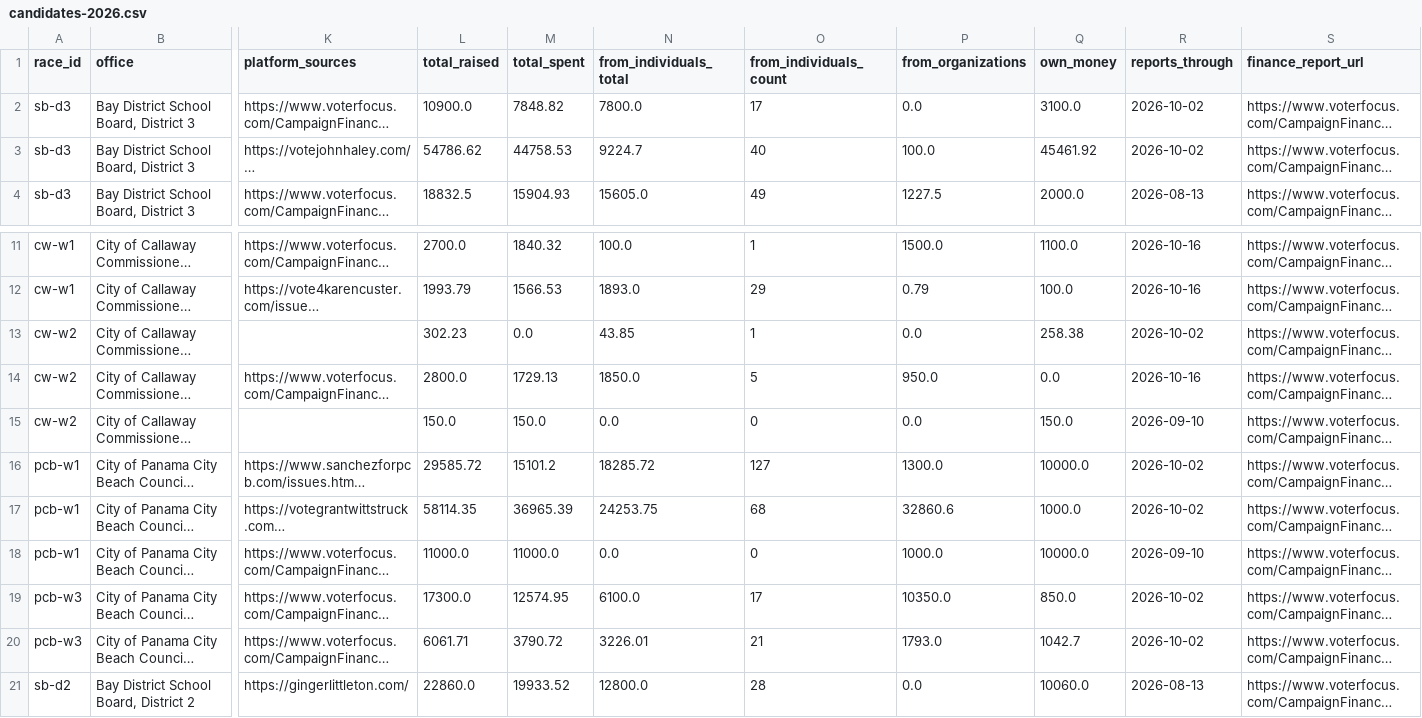
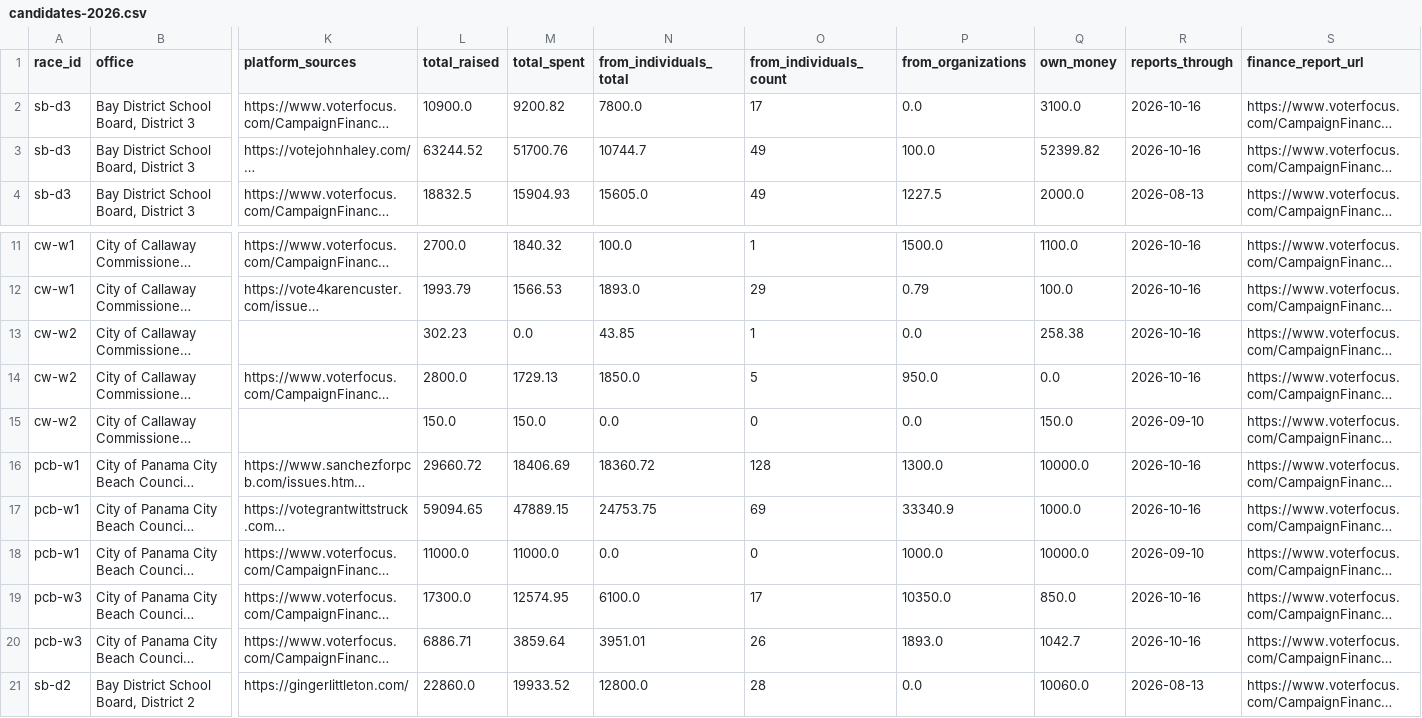
Before and after one commit to flux-labs-net/baycounty-me, a CSV file: site/public/downloads/candidates-2026.csv, drawn as a sheet; only a part is shown, gaps mark what is left out; long unchanged cells end in …; the diff names each change by its address in the sheet, - before the commit and + after, or states it on an @@ line.

```diff
--- a/site/public/downloads/candidates-2026.csv
+++ b/site/public/downloads/candidates-2026.csv
-M2 (total_spent): 7848.82
+M2 (total_spent): 9200.82
-R2:R3 (reports_through): 2026-10-02
+R2:R3 (reports_through): 2026-10-16
-L3 (total_raised): 54786.62
+L3 (total_raised): 63244.52
-M3 (total_spent): 44758.53
+M3 (total_spent): 51700.76
-N3 (from_individuals_total): 9224.7
+N3 (from_individuals_total): 10744.7
-O3 (from_individuals_count): 40
+O3 (from_individuals_count): 49
-Q3 (own_money): 45461.92
+Q3 (own_money): 52399.82
-R13 (reports_through): 2026-10-02
+R13 (reports_through): 2026-10-16
-L16 (total_raised): 29585.72
+L16 (total_raised): 29660.72
-M16 (total_spent): 15101.2
+M16 (total_spent): 18406.69
-N16 (from_individuals_total): 18285.72
+N16 (from_individuals_total): 18360.72
-O16 (from_individuals_count): 127
+O16 (from_individuals_count): 128
-R16:R17 (reports_through): 2026-10-02
+R16:R17 (reports_through): 2026-10-16
-L17 (total_raised): 58114.35
+L17 (total_raised): 59094.65
-M17 (total_spent): 36965.39
+M17 (total_spent): 47889.15
-N17 (from_individuals_total): 24253.75
+N17 (from_individuals_total): 24753.75
-O17 (from_individuals_count): 68
+O17 (from_individuals_count): 69
-P17 (from_organizations): 32860.6
+P17 (from_organizations): 33340.9
-R19:R20 (reports_through): 2026-10-02
+R19:R20 (reports_through): 2026-10-16
-L20 (total_raised): 6061.71
+L20 (total_raised): 6886.71
-M20 (total_spent): 3790.72
+M20 (total_spent): 3859.64
-N20 (from_individuals_total): 3226.01
+N20 (from_individuals_total): 3951.01
-O20 (from_individuals_count): 21
+O20 (from_individuals_count): 26
-P20 (from_organizations): 1793.0
+P20 (from_organizations): 1893.0
```
Also changed, not shown: site/public/downloads/campaign-contributions-2026.csv, site/public/downloads/meetings.csv, 19 other files.
